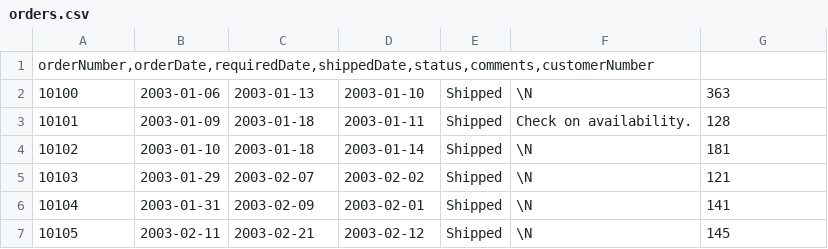
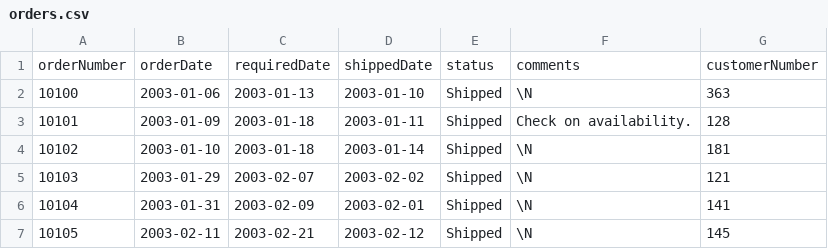
Before and after one commit to mkukreja1/blogs, a CSV file: glue-studio/orders.csv, drawn as a sheet; only a part is shown.

```diff
--- a/glue-studio/orders.csv
+++ b/glue-studio/orders.csv
@@ -1,2 +1,2 @@
-orderNumber,orderDate,requiredDate,shippedDate,status,comments,customerNumber
+orderNumber|orderDate|requiredDate|shippedDate|status|comments|customerNumber
 "10100"|"2003-01-06"|"2003-01-13"|"2003-01-10"|"Shipped"|\N|"363"
```
Also changed, not shown: glue-studio/orderdetails.csv, glue-studio/products.csv.
